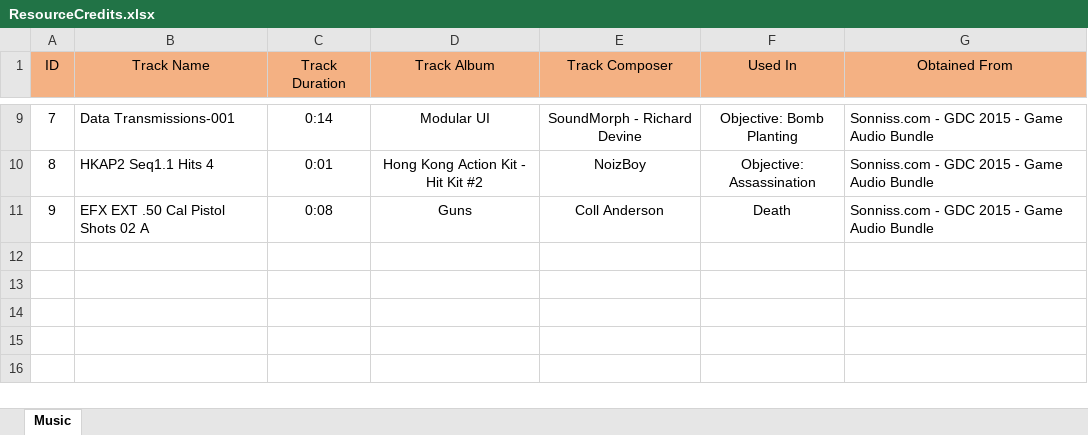
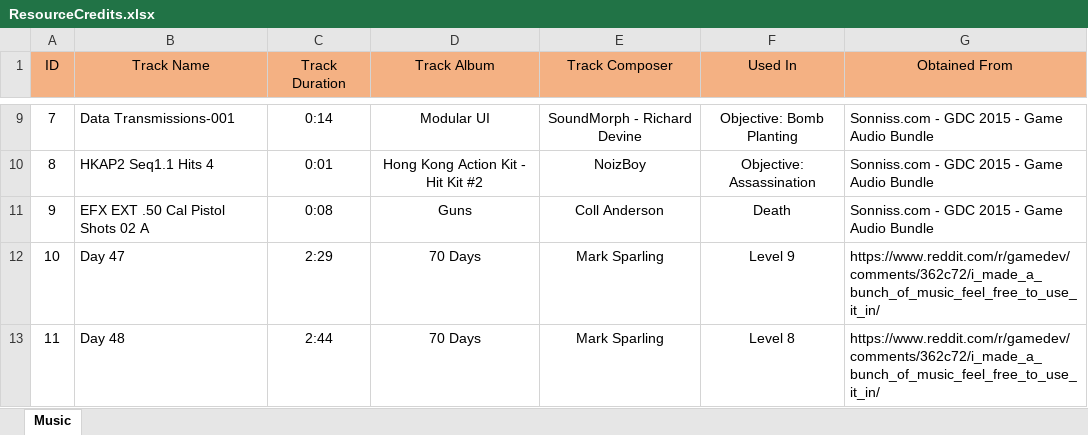
Before and after one commit to Pycorax/-SP3-Lone-Spectre, an Excel workbook: ResourceCredits.xlsx, sheet Music, drawn as a sheet; only a part is shown, gaps mark what is left out; values as stored, in another font and other column widths than the file's, no borders; the diff names each change by its address in the sheet, - before the commit and + after, or states it on an @@ line.

Commit message:
Added level 9 and some new music

```diff
--- a/ResourceCredits.xlsx (sheet Music)
+++ b/ResourceCredits.xlsx (sheet Music)
+row 12: 10 | Day 47 | 2:29 | 70 Days | Mark Sparling | Level 9 | https://www.reddit.com/r/gamedev/comments/362c72/i_made_a_bunch_of_music_feel_free_to_use_it_in/
+row 13: 11 | Day 48 | 2:44 | 70 Days | Mark Sparling | Level 8 | https://www.reddit.com/r/gamedev/comments/362c72/i_made_a_bunch_of_music_feel_free_to_use_it_in/
```
Also changed, not shown: 7 other files.
